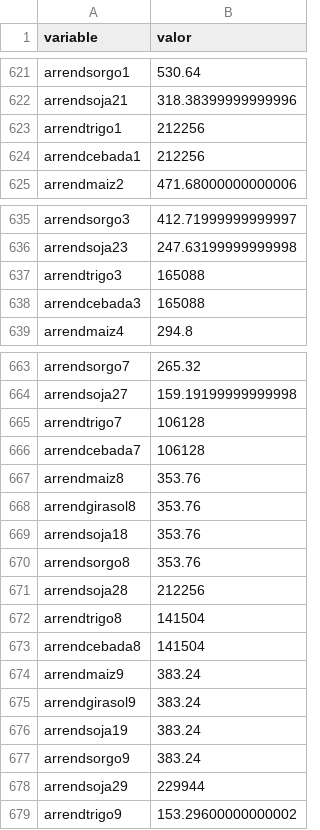
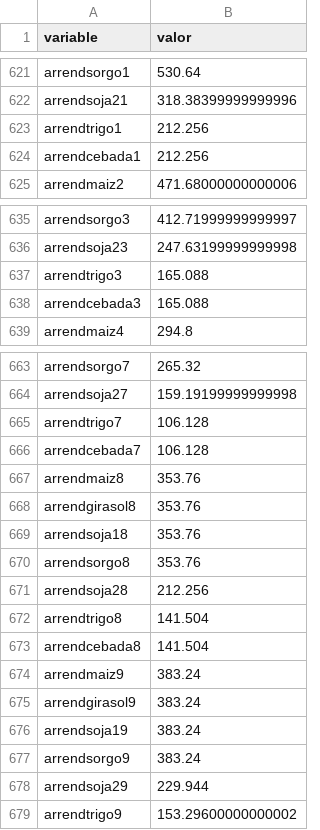
Before and after one commit to Jthl1986/T1, a CSV file: variablessep24vf.csv, drawn as a sheet; only a part is shown, gaps mark what is left out; the diff covers the shown part only.

Commit message:
Update variablessep24vf.csv

```diff
--- a/variablessep24vf.csv
+++ b/variablessep24vf.csv
@@ -622,4 +622,4 @@ arrendsorgo1,530.64
 arrendsoja21,318.38399999999996
-arrendtrigo1,212256
-arrendcebada1,212256
+arrendtrigo1,212.256
+arrendcebada1,212.256
 arrendmaiz2,471.68000000000006
@@ -636,4 +636,4 @@ arrendsorgo3,412.71999999999997
 arrendsoja23,247.63199999999998
-arrendtrigo3,165088
-arrendcebada3,165088
+arrendtrigo3,165.088
+arrendcebada3,165.088
 arrendmaiz4,294.8
@@ -664,4 +664,4 @@ arrendsorgo7,265.32
 arrendsoja27,159.19199999999998
-arrendtrigo7,106128
-arrendcebada7,106128
+arrendtrigo7,106.128
+arrendcebada7,106.128
 arrendmaiz8,353.76
@@ -670,5 +670,5 @@ arrendsoja18,353.76
 arrendsorgo8,353.76
-arrendsoja28,212256
-arrendtrigo8,141504
-arrendcebada8,141504
+arrendsoja28,212.256
+arrendtrigo8,141.504
+arrendcebada8,141.504
 arrendmaiz9,383.24
@@ -677,3 +677,3 @@ arrendsoja19,383.24
 arrendsorgo9,383.24
-arrendsoja29,229944
+arrendsoja29,229.944
 arrendtrigo9,153.29600000000002
```
Also changed, not shown: 6 edited cells elsewhere in this file.
